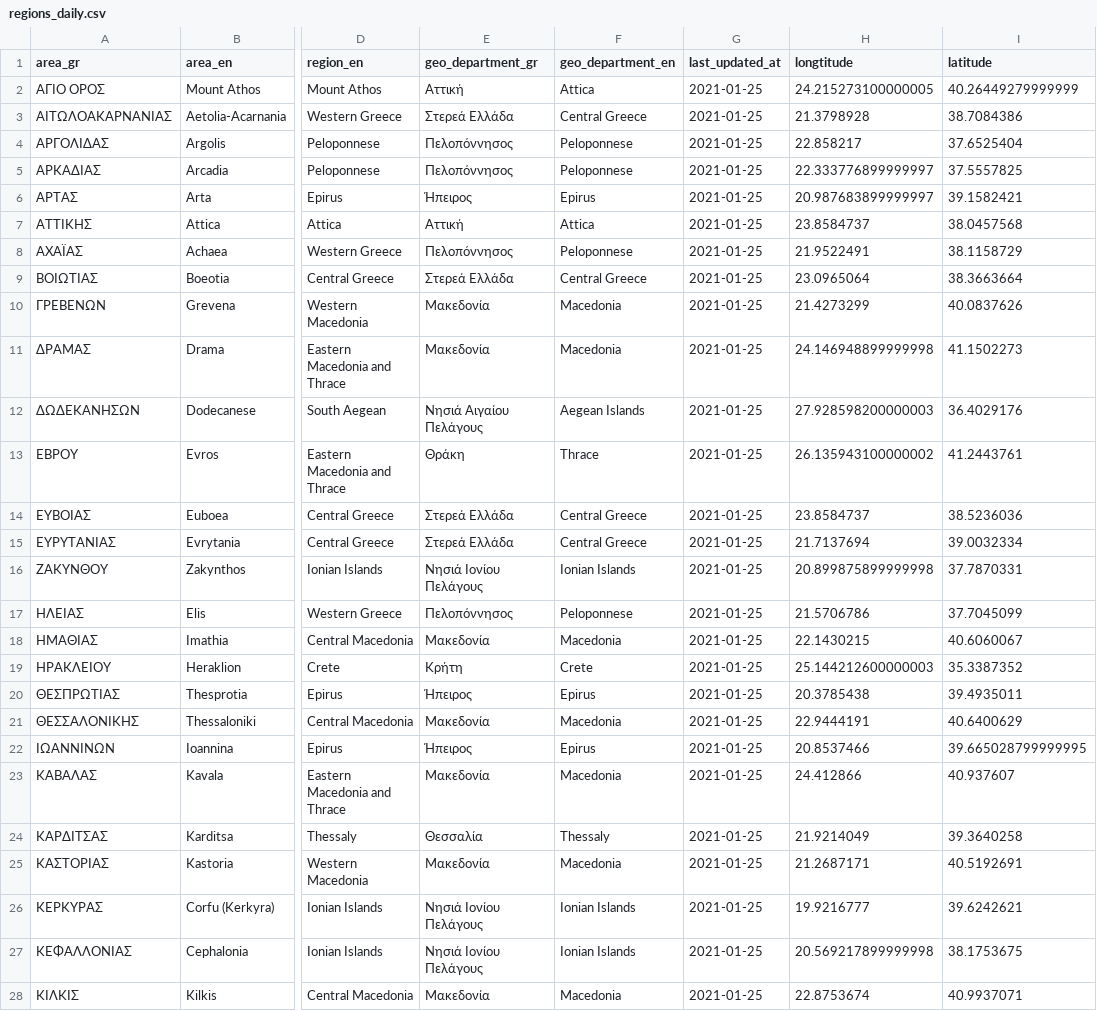
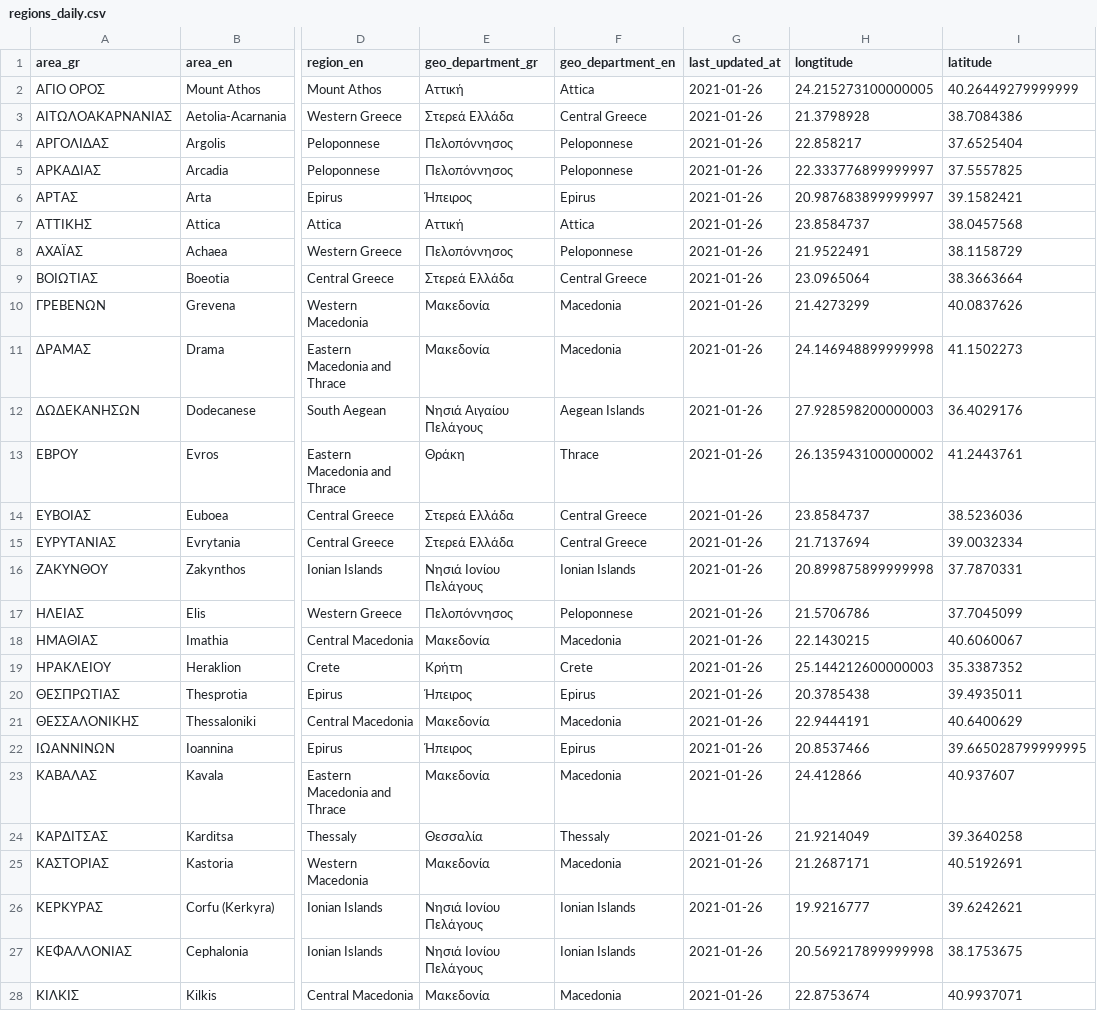
Before and after one commit to Covid-19-Response-Greece/covid19-data-greece, a CSV file: data/greece/iMEdD-Lab/regions_daily.csv, drawn as a sheet; only a part is shown, gaps mark what is left out; the diff covers the shown part only; the diff names each change by its address in the sheet, - before the commit and + after, or states it on an @@ line.

```diff
--- a/data/greece/iMEdD-Lab/regions_daily.csv
+++ b/data/greece/iMEdD-Lab/regions_daily.csv
-G2:G28 (last_updated_at): 2021-01-25
+G2:G28 (last_updated_at): 2021-01-26
```
Also changed, not shown: 25 edited cells elsewhere in this file, data/all_countries/JohnsHopkinsCSSE/time_series_covid19_confirmed_global.csv, data/all_countries/JohnsHopkinsCSSE/time_series_covid19_deaths_global.csv, 7 other files.
